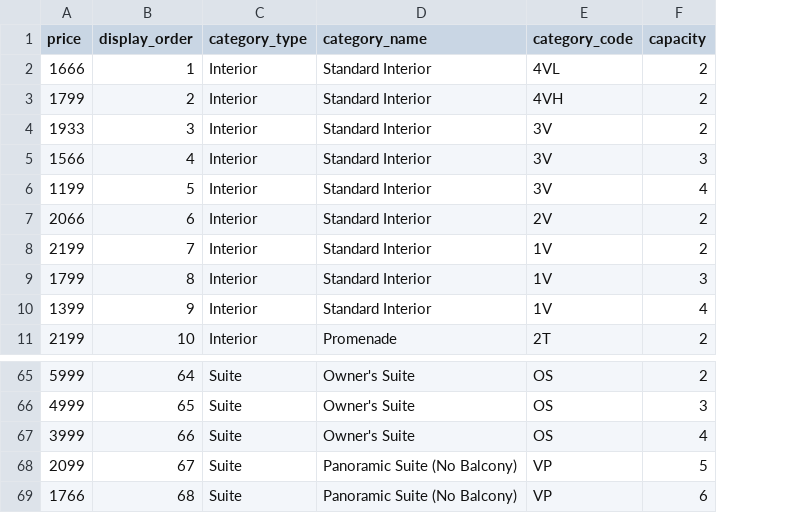
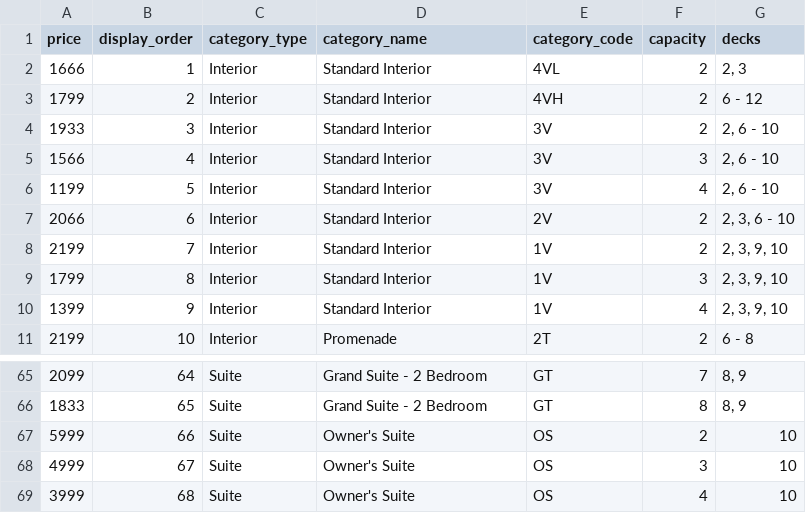
Before and after one commit to zoltan70000tons/foobar, a CSV file: database/seeders/data/cabin_categories.csv, drawn as a sheet; only a part is shown, gaps mark what is left out; the diff covers the shown part only; the diff names each change by its address in the sheet, - before the commit and + after, or states it on an @@ line.

```diff
--- a/database/seeders/data/cabin_categories.csv
+++ b/database/seeders/data/cabin_categories.csv
+column G (decks), rows 2-11: 2, 3 | 6 - 12 | 2, 6 - 10 | 2, 6 - 10 | 2, 6 - 10 | 2, 3, 6 - 10 | 2, 3, 9, 10 | 2, 3, 9, 10 | 2, 3, 9, 10 | 6 - 8; rows 65-69: 8, 9 | 8, 9 | 10 | 10 | 10
-A65 (price): 5999
+A65 (price): 2099
-D65:D66 (category_name): Owner's Suite
+D65:D66 (category_name): Grand Suite - 2 Bedroom
-E65:E66 (category_code): OS
+E65:E66 (category_code): GT
-F65 (capacity): 2
+F65 (capacity): 7
-A66 (price): 4999
+A66 (price): 1833
-F66 (capacity): 3
+F66 (capacity): 8
-A67 (price): 3999
+A67 (price): 5999
-F67 (capacity): 4
+F67 (capacity): 2
-A68 (price): 2099
+A68 (price): 4999
-D68:D69 (category_name): Panoramic Suite (No Balcony)
+D68:D69 (category_name): Owner's Suite
-E68:E69 (category_code): VP
+E68:E69 (category_code): OS
-F68 (capacity): 5
+F68 (capacity): 3
-A69 (price): 1766
+A69 (price): 3999
-F69 (capacity): 6
+F69 (capacity): 4
```
Also changed, not shown: 37 edited cells elsewhere in this file, 6 other files.
